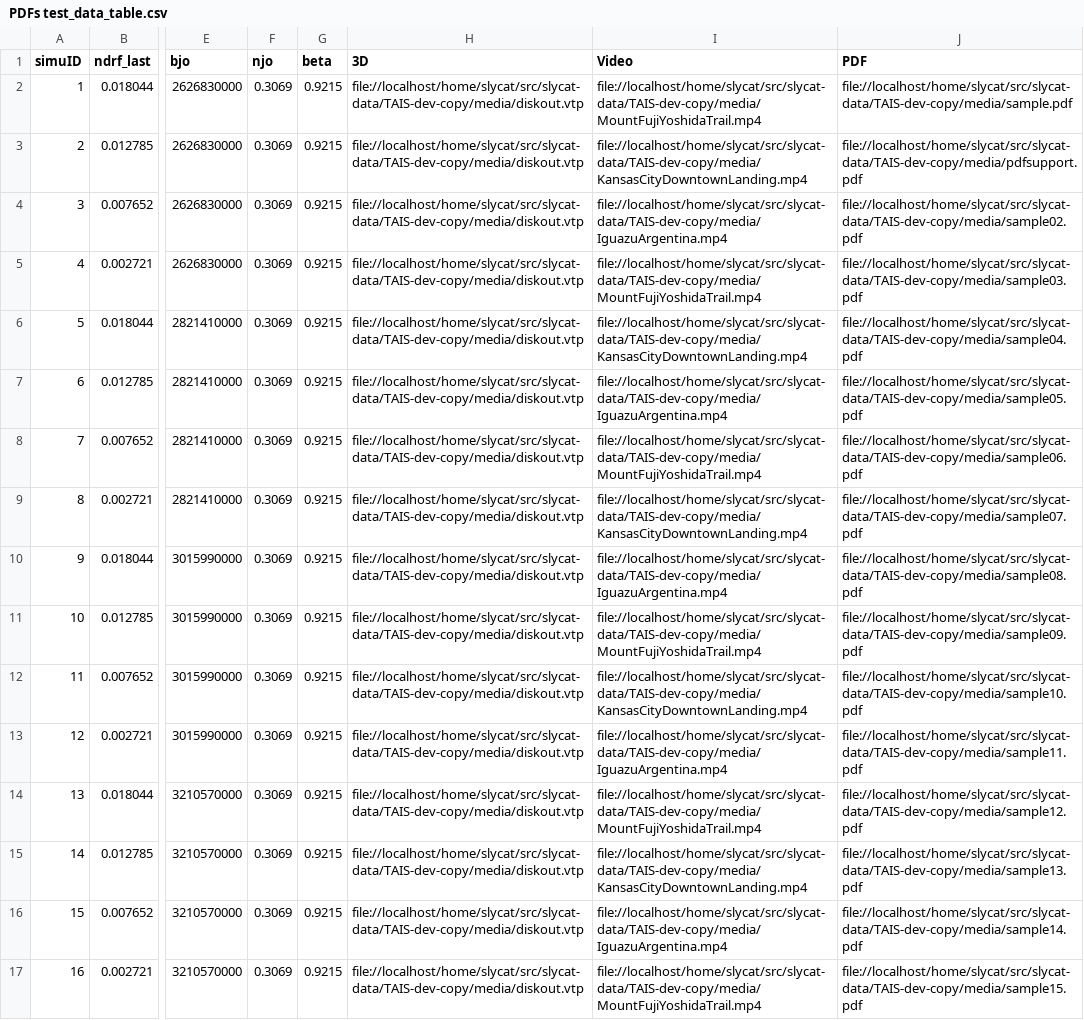
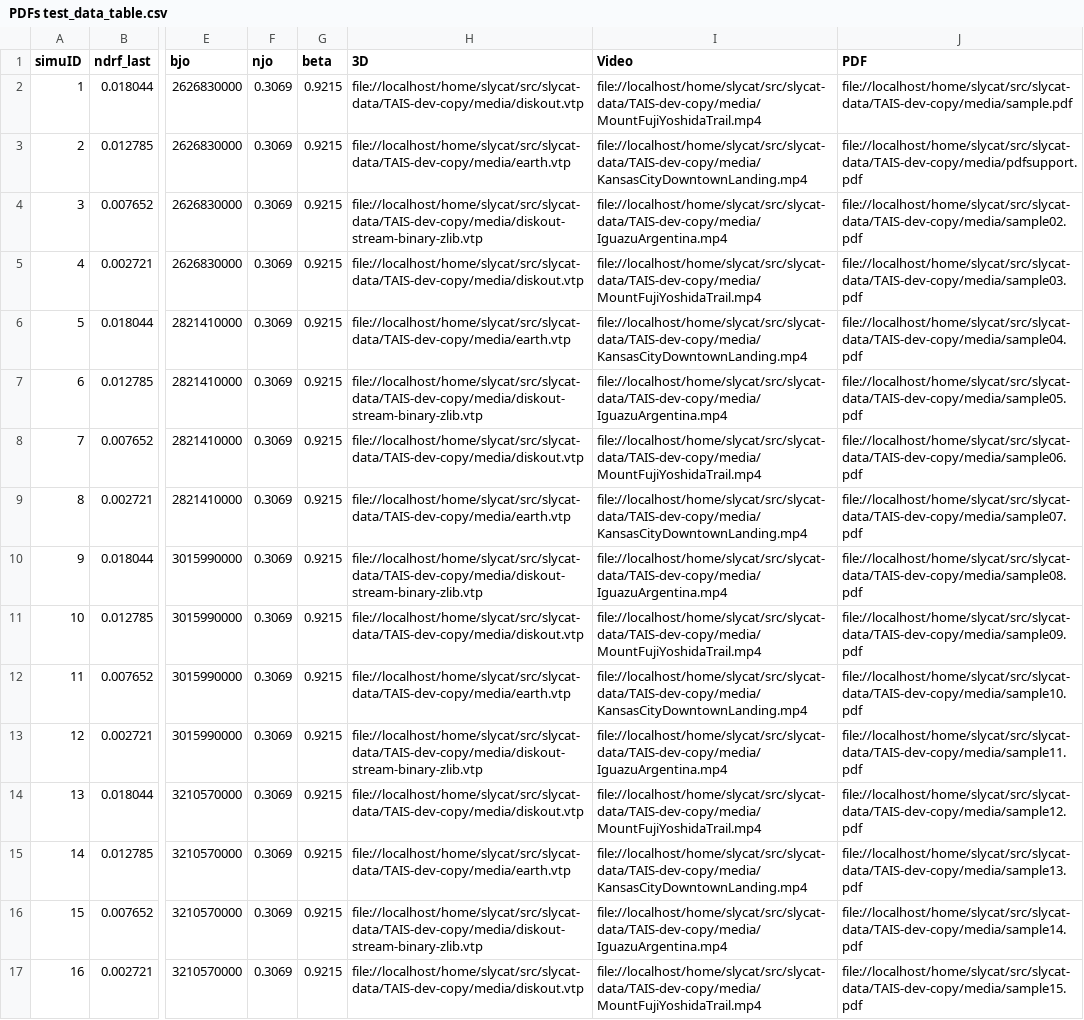
Before and after one commit to sandialabs/slycat-data, a CSV file: TAIS-dev-copy/PDFs test_data_table.csv, drawn as a sheet; only a part is shown, gaps mark what is left out; the diff covers the shown part only; the diff names each change by its address in the sheet, - before the commit and + after, or states it on an @@ line.

```diff
--- a/TAIS-dev-copy/PDFs test_data_table.csv
+++ b/TAIS-dev-copy/PDFs test_data_table.csv
-H3 (3D): file://localhost/home/slycat/src/slycat-data/TAIS-dev-copy/media/diskout.vtp
+H3 (3D): file://localhost/home/slycat/src/slycat-data/TAIS-dev-copy/media/earth.vtp
-H4 (3D): file://localhost/home/slycat/src/slycat-data/TAIS-dev-copy/media/diskout.vtp
+H4 (3D): file://localhost/home/slycat/src/slycat-data/TAIS-dev-copy/media/diskout-stream-binary-zlib.vtp
-H6 (3D): file://localhost/home/slycat/src/slycat-data/TAIS-dev-copy/media/diskout.vtp
+H6 (3D): file://localhost/home/slycat/src/slycat-data/TAIS-dev-copy/media/earth.vtp
-H7 (3D): file://localhost/home/slycat/src/slycat-data/TAIS-dev-copy/media/diskout.vtp
+H7 (3D): file://localhost/home/slycat/src/slycat-data/TAIS-dev-copy/media/diskout-stream-binary-zlib.vtp
-H9 (3D): file://localhost/home/slycat/src/slycat-data/TAIS-dev-copy/media/diskout.vtp
+H9 (3D): file://localhost/home/slycat/src/slycat-data/TAIS-dev-copy/media/earth.vtp
-H10 (3D): file://localhost/home/slycat/src/slycat-data/TAIS-dev-copy/media/diskout.vtp
+H10 (3D): file://localhost/home/slycat/src/slycat-data/TAIS-dev-copy/media/diskout-stream-binary-zlib.vtp
-H12 (3D): file://localhost/home/slycat/src/slycat-data/TAIS-dev-copy/media/diskout.vtp
+H12 (3D): file://localhost/home/slycat/src/slycat-data/TAIS-dev-copy/media/earth.vtp
-H13 (3D): file://localhost/home/slycat/src/slycat-data/TAIS-dev-copy/media/diskout.vtp
+H13 (3D): file://localhost/home/slycat/src/slycat-data/TAIS-dev-copy/media/diskout-stream-binary-zlib.vtp
-H15 (3D): file://localhost/home/slycat/src/slycat-data/TAIS-dev-copy/media/diskout.vtp
+H15 (3D): file://localhost/home/slycat/src/slycat-data/TAIS-dev-copy/media/earth.vtp
-H16 (3D): file://localhost/home/slycat/src/slycat-data/TAIS-dev-copy/media/diskout.vtp
+H16 (3D): file://localhost/home/slycat/src/slycat-data/TAIS-dev-copy/media/diskout-stream-binary-zlib.vtp
```
Also changed, not shown: 10 edited cells elsewhere in this file, 2 other files.
